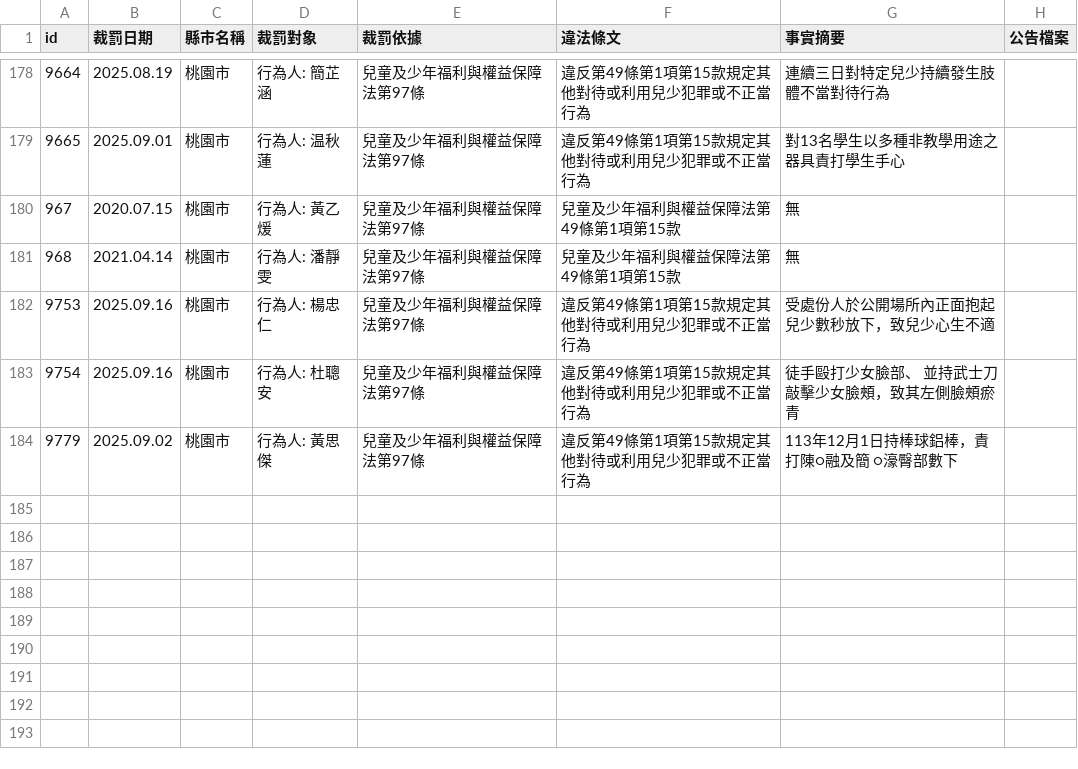
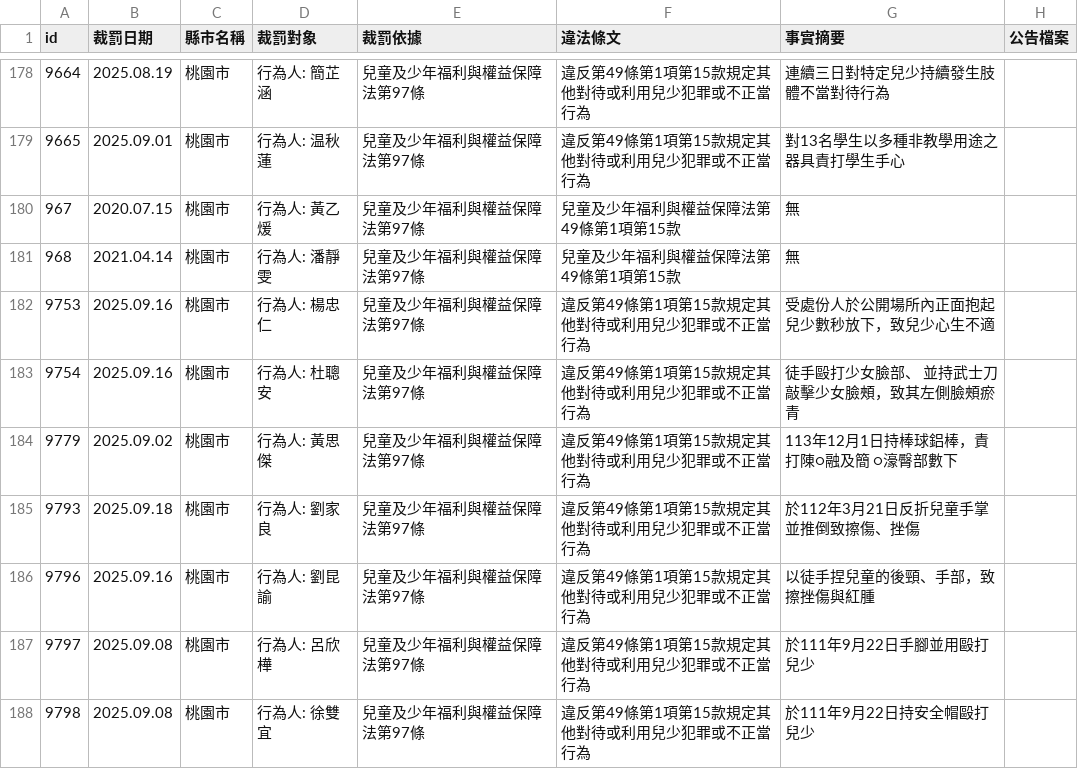
Before and after one commit to kiang/crc.sfaa.gov.tw, a CSV file: data/桃園市.csv, drawn as a sheet; only a part is shown, gaps mark what is left out; the diff names each change by its address in the sheet, - before the commit and + after, or states it on an @@ line.

```diff
--- a/data/桃園市.csv
+++ b/data/桃園市.csv
+row 185: 9793 | 2025.09.18 | 桃園市 | 行為人: 劉家良 | 兒童及少年福利與權益保障法第97條 | 違反第49條第1項第15款規定其他對待或利用兒少犯罪或不正當行為 | 於112年3月21日反折兒童手掌並推倒致擦傷、挫傷
+row 186: 9796 | 2025.09.16 | 桃園市 | 行為人: 劉昆諭 | 兒童及少年福利與權益保障法第97條 | 違反第49條第1項第15款規定其他對待或利用兒少犯罪或不正當行為 | 以徒手捏兒童的後頸、手部，致擦挫傷與紅腫
+row 187: 9797 | 2025.09.08 | 桃園市 | 行為人: 呂欣樺 | 兒童及少年福利與權益保障法第97條 | 違反第49條第1項第15款規定其他對待或利用兒少犯罪或不正當行為 | 於111年9月22日手腳並用毆打兒少
+row 188: 9798 | 2025.09.08 | 桃園市 | 行為人: 徐雙宜 | 兒童及少年福利與權益保障法第97條 | 違反第49條第1項第15款規定其他對待或利用兒少犯罪或不正當行為 | 於111年9月22日持安全帽毆打兒少
```
Also changed, not shown: data/台北市.csv, 12 other files.
